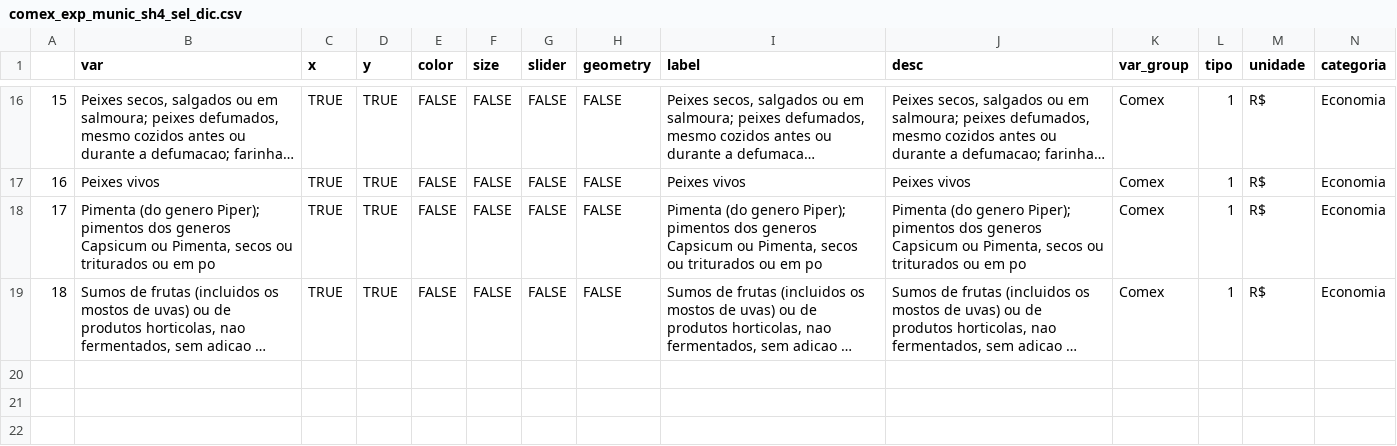
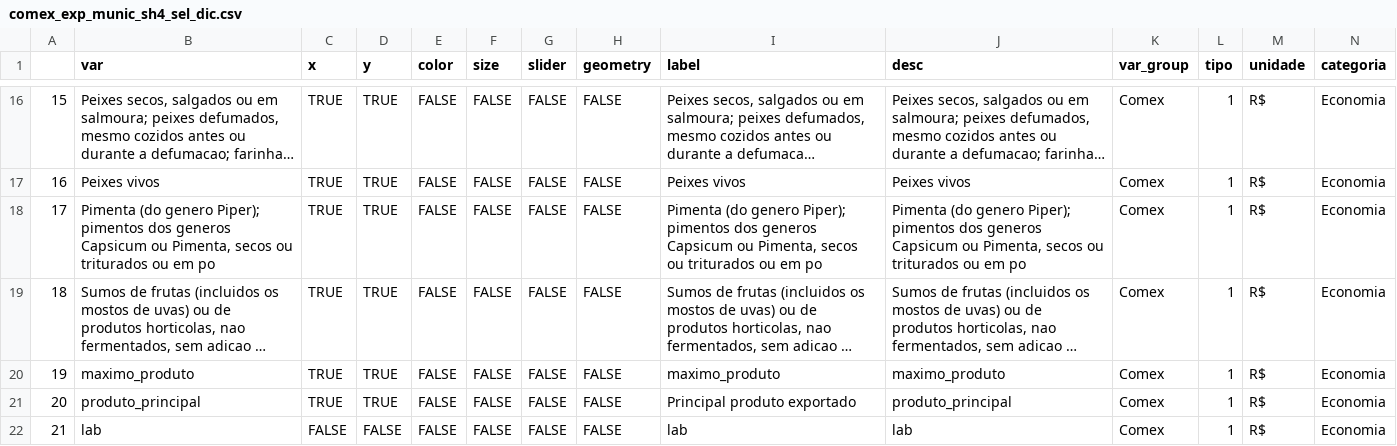
Before and after one commit to datazoompuc/datazoom_viz, a CSV file: data/comex_exp_munic_sh4_sel_dic.csv, drawn as a sheet; only a part is shown, gaps mark what is left out; long unchanged cells end in …; rows hold the shown columns only; the diff names each change by its address in the sheet, - before the commit and + after, or states it on an @@ line.

```diff
--- a/data/comex_exp_munic_sh4_sel_dic.csv
+++ b/data/comex_exp_munic_sh4_sel_dic.csv
+row 20: 19 | maximo_produto | TRUE | TRUE | FALSE | FALSE | FALSE | FALSE | maximo_produto | maximo_produto | Comex | 1 | R$ | Economia
+row 21: 20 | produto_principal | TRUE | TRUE | FALSE | FALSE | FALSE | FALSE | Principal produto exportado | produto_principal | Comex | 1 | R$ | Economia
+row 22: 21 | lab | FALSE | FALSE | FALSE | FALSE | FALSE | FALSE | lab | lab | Comex | 1 | R$ | Economia
```
Also changed, not shown: 4 other files.
